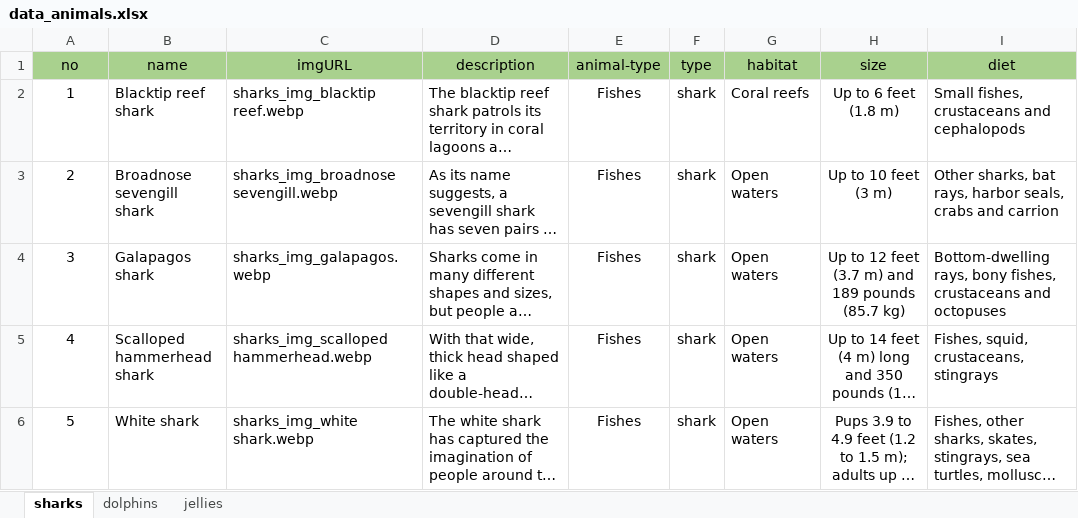
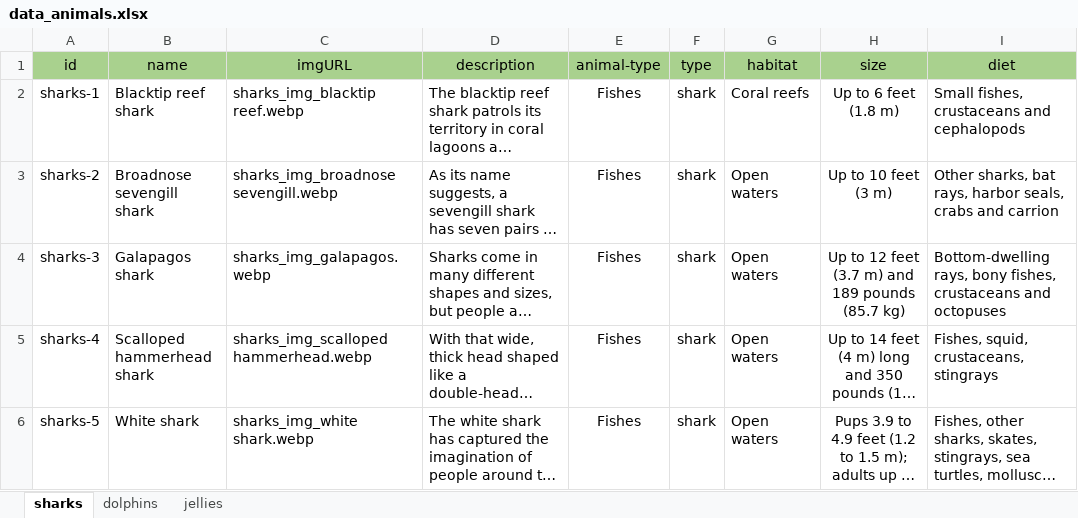
Before and after one commit to longdd0101/eProject_NexusAquarium, an Excel workbook: js/data_animals.xlsx, sheet sharks, drawn as a sheet; only a part is shown; long unchanged cells end in …; values as stored, in another font and other column widths than the file's, no borders; the diff names each change by its address in the sheet, - before the commit and + after, or states it on an @@ line.

```diff
--- a/js/data_animals.xlsx (sheet sharks)
+++ b/js/data_animals.xlsx (sheet sharks)
-A1: no
+A1: id
-A2 (id): 1
+A2 (id): sharks-1
-A3 (id): 2
+A3 (id): sharks-2
-A4 (id): 3
+A4 (id): sharks-3
-A5 (id): 4
+A5 (id): sharks-4
-A6 (id): 5
+A6 (id): sharks-5
```
Also changed, not shown: 6 other files.
